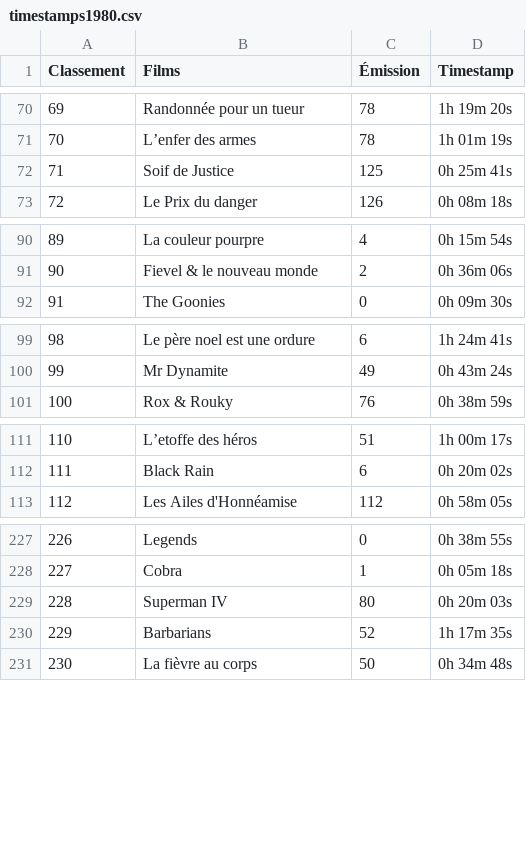
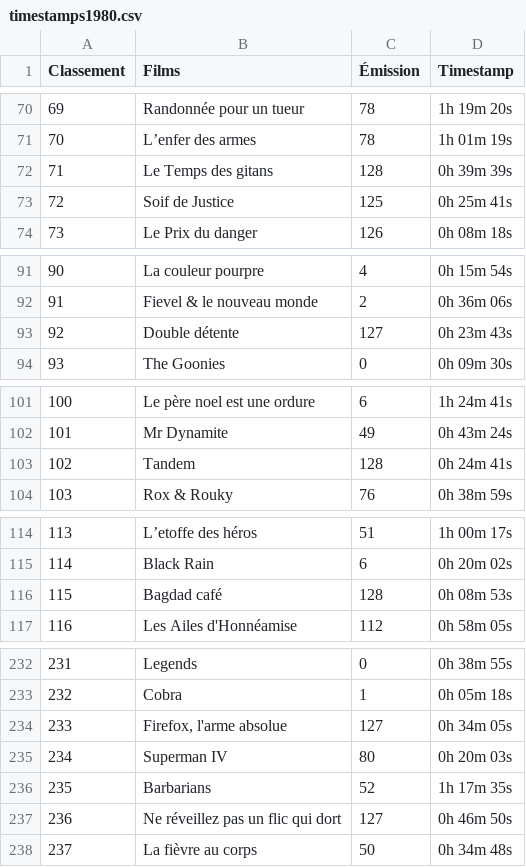
Before and after one commit to supercinemarbre/supercinemarbre.github.io, a CSV file: importer/data/timestamps1980.csv, drawn as a sheet; only a part is shown, gaps mark what is left out; addresses are those after the commit; the diff covers the shown part only; the diff names each change by its address in the sheet, - before the commit and + after, or states it on an @@ line.

```diff
--- a/importer/data/timestamps1980.csv
+++ b/importer/data/timestamps1980.csv
+row 72: 71 | Le Temps des gitans | 128 | 0h 39m 39s
@@ column A (Classement) renumbered from row 73 down @@
+row 93: 92 | Double détente | 127 | 0h 23m 43s
+row 103: 102 | Tandem | 128 | 0h 24m 41s
+row 116: 115 | Bagdad café | 128 | 0h 08m 53s
+row 234: 233 | Firefox, l'arme absolue | 127 | 0h 34m 05s
+row 237: 236 | Ne réveillez pas un flic qui dort | 127 | 0h 46m 50s
```
Also changed, not shown: 1 added row elsewhere in this file, 13 other files.
